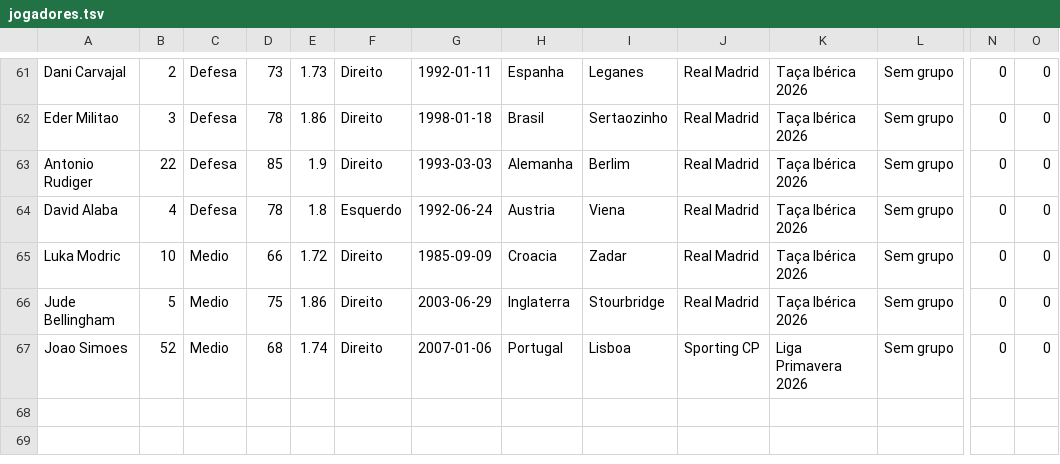
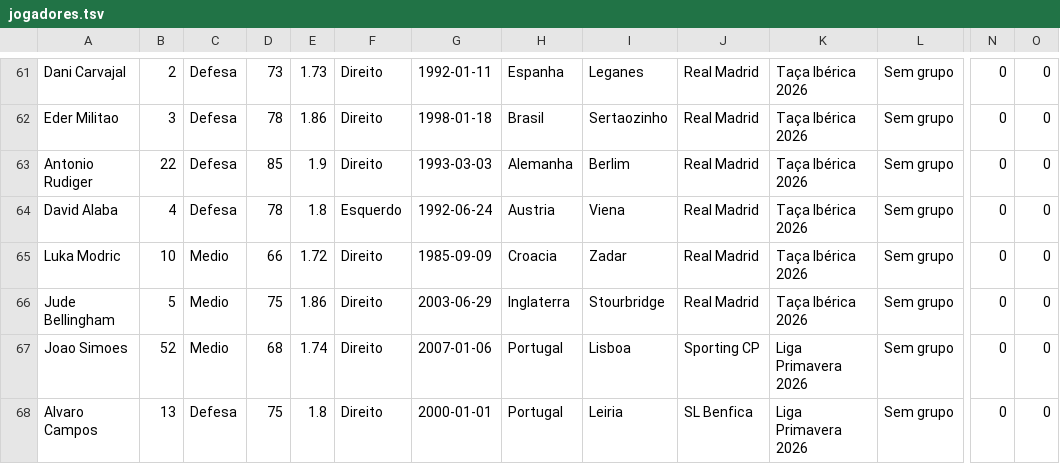
Before and after one commit to Dani-Ex/Projeto-ES_GestaoFutebol, a TSV file: data/jogadores.tsv, drawn as a sheet; only a part is shown, gaps mark what is left out; rows hold the shown columns only; the diff names each change by its address in the sheet, - before the commit and + after, or states it on an @@ line.

```diff
--- a/data/jogadores.tsv
+++ b/data/jogadores.tsv
+row 68: Alvaro Campos | 13 | Defesa | 75 | 1.8 | Direito | 2000-01-01 | Portugal | Leiria | SL Benfica | Liga Primavera 2026 | Sem grupo | 0 | 0
```
Also changed, not shown: data/equipas.tsv.
